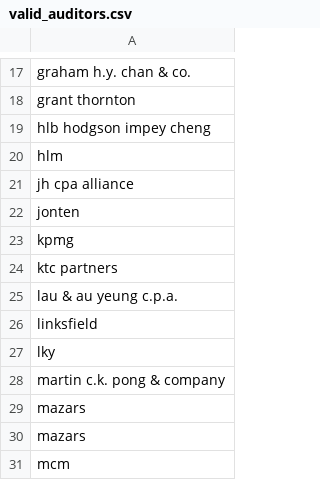
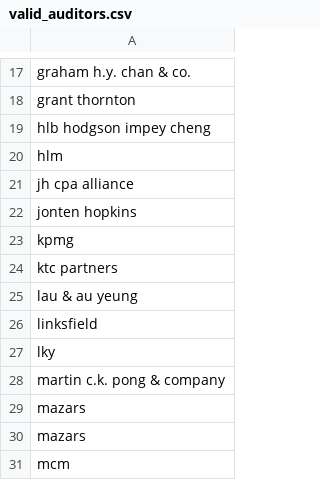
Before and after one commit to fdq09eca/cs-project, a CSV file: valid_auditors.csv, drawn as a sheet; only a part is shown, gaps mark what is left out.

```diff
--- a/valid_auditors.csv
+++ b/valid_auditors.csv
@@ -21,6 +21,6 @@ hlm
 jh cpa alliance
-jonten
+jonten hopkins
 kpmg
 ktc partners
-lau & au yeung c.p.a.
+lau & au yeung
 linksfield
```
Also changed, not shown: 15 other files.
